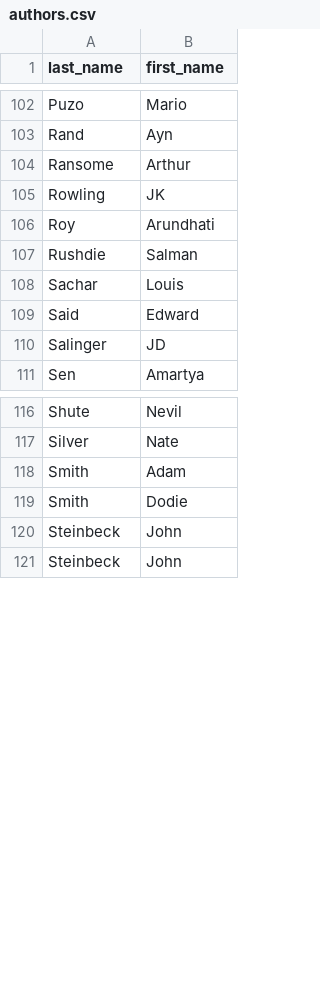
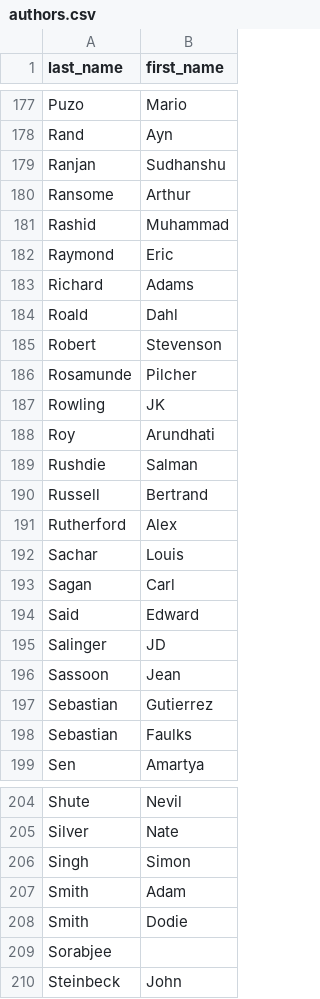
Before and after one commit to trvvss/sde_homework, a CSV file: authors.csv, drawn as a sheet; only a part is shown, gaps mark what is left out; the diff covers the shown part only.

```diff
--- a/authors.csv
+++ b/authors.csv
@@ -104,2 +179,9 @@ Rand, Ayn
+Ranjan,Sudhanshu
 Ransome,Arthur
+Rashid,Muhammad
+Raymond,Eric
+Richard,Adams
+Roald,Dahl
+Robert,Stevenson
+Rosamunde,Pilcher
 Rowling,JK
@@ -107,2 +189,5 @@ Roy,Arundhati
 Rushdie,Salman
+Russell,Bertrand
+Rutherford,Alex
 Sachar,Louis
+Sagan,Carl
@@ -110 +195,4 @@ Said, Edward
 Salinger,JD
+Sassoon,Jean
+Sebastian,Gutierrez
+Sebastian,Faulks
@@ -117 +205,2 @@ Shute,Nevil
 Silver,Nate
+Singh,Simon
@@ -119,3 +208,3 @@ Smith, Adam
 Smith,Dodie
-Steinbeck,John
+Sorabjee,
 Steinbeck,John
```
Also changed, not shown: 83 added rows, 2 removed rows and 3 edited cells elsewhere in this file, books.csv, 1 other file.
